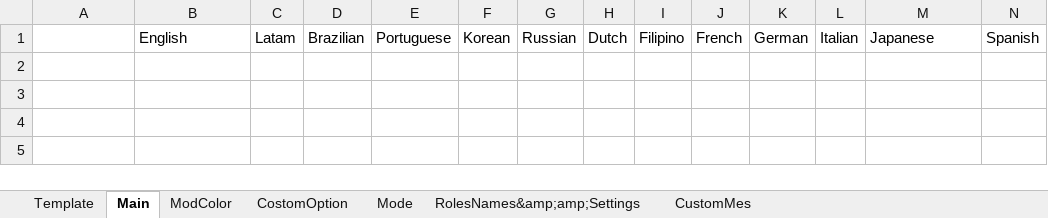
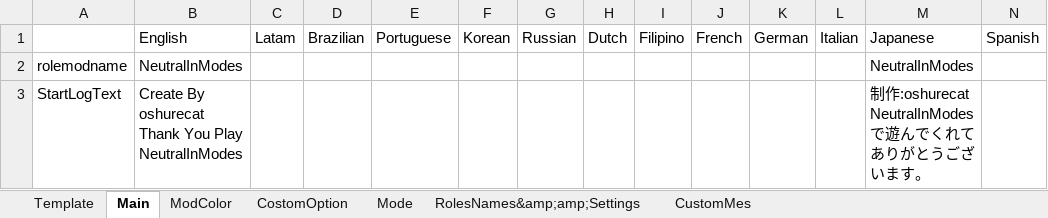
Before and after one commit to oshurecat/NeutralInModes, an Excel workbook: TranslateDate.xlsx, sheet Main, drawn as a sheet; only a part is shown; values as stored, in another font and other column widths than the file's, no borders; rows hold the shown columns only; ↵ is a line break in a cell; the diff names each change by its address in the sheet, - before the commit and + after, or states it on an @@ line.

```diff
--- a/TranslateDate.xlsx (sheet Main)
+++ b/TranslateDate.xlsx (sheet Main)
+row 2: rolemodname | NeutralInModes |  |  |  |  |  |  |  |  |  |  | NeutralInModes
+row 3: StartLogText | Create By oshurecat ↵ Thank You Play NeutralInModes |  |  |  |  |  |  |  |  |  |  | 制作:oshurecat ↵ NeutralInModesで遊んでくれてありがとうございます。
```
Also changed, not shown: 2 other files.
